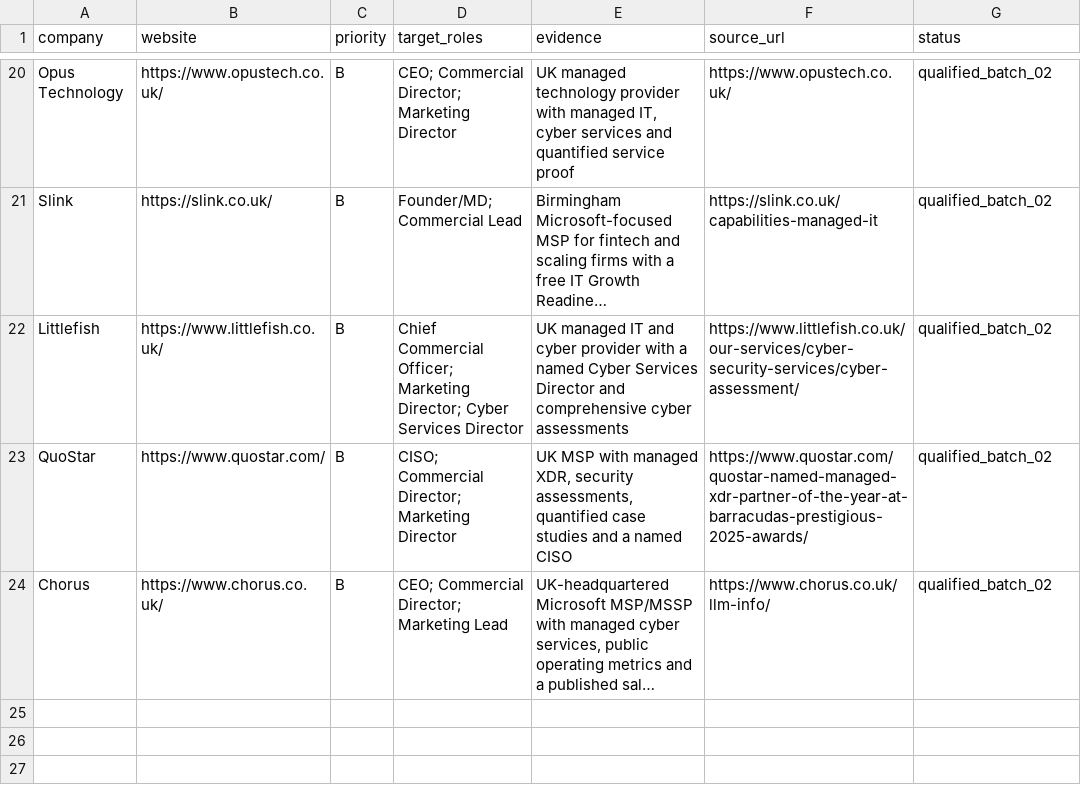
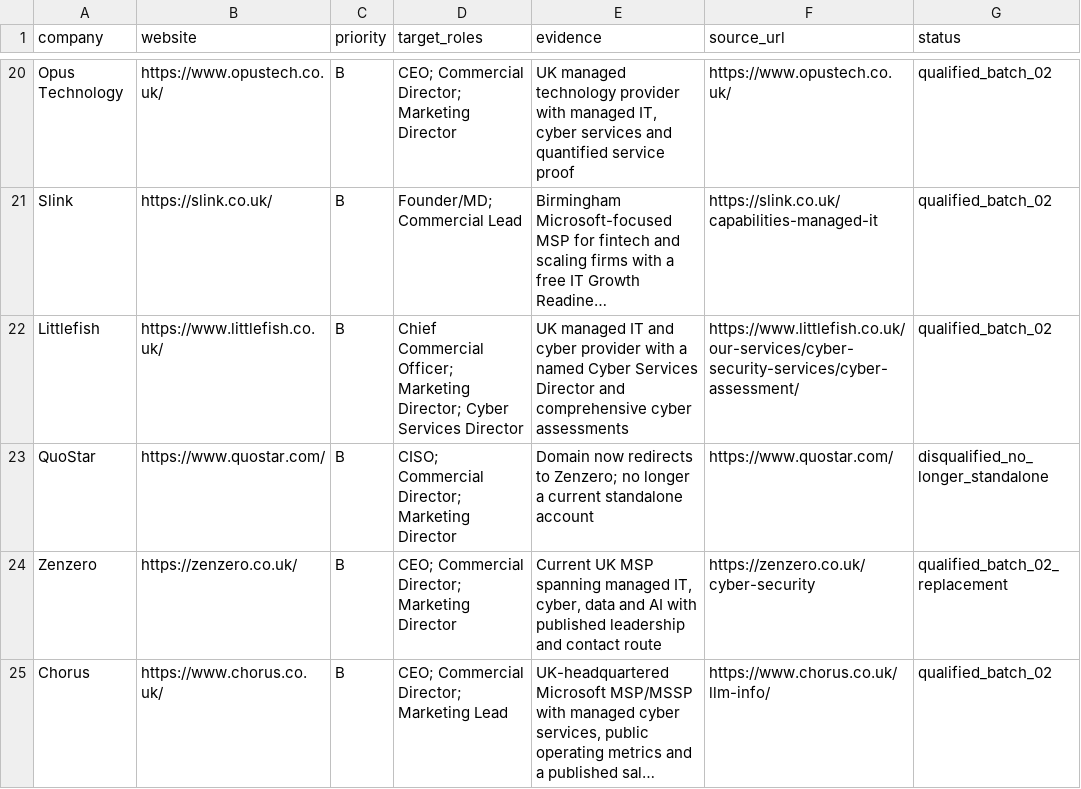
Before and after one commit to Thepluscode/ai-growth-engineering, a CSV file: experiments/EXP-ACQ-0001/prospects.csv, drawn as a sheet; only a part is shown, gaps mark what is left out; long unchanged cells end in …; the diff names each change by its address in the sheet, - before the commit and + after, or states it on an @@ line.

```diff
--- a/experiments/EXP-ACQ-0001/prospects.csv
+++ b/experiments/EXP-ACQ-0001/prospects.csv
-E23 (evidence): UK MSP with managed XDR, security assessments, quantified case studies and a named CISO
+E23 (evidence): Domain now redirects to Zenzero; no longer a current standalone account
-F23 (source_url): https://www.quostar.com/quostar-named-managed-xdr-partner-of-the-year-at-barracudas-prestigious-2025-awards/
+F23 (source_url): https://www.quostar.com/
-G23 (status): qualified_batch_02
+G23 (status): disqualified_no_longer_standalone
+row 24: Zenzero | https://zenzero.co.uk/ | B | CEO; Commercial Director; Marketing Director | Current UK MSP spanning managed IT, cyber, data and AI with published leadership and contact route | https://zenzero.co.uk/cyber-security | qualified_batch_02_replacement
```
Also changed, not shown: experiments/EXP-ACQ-0001/sales/outreach.csv, experiments/EXP-ACQ-0001/teardown_queue_02.csv, 13 other files.
